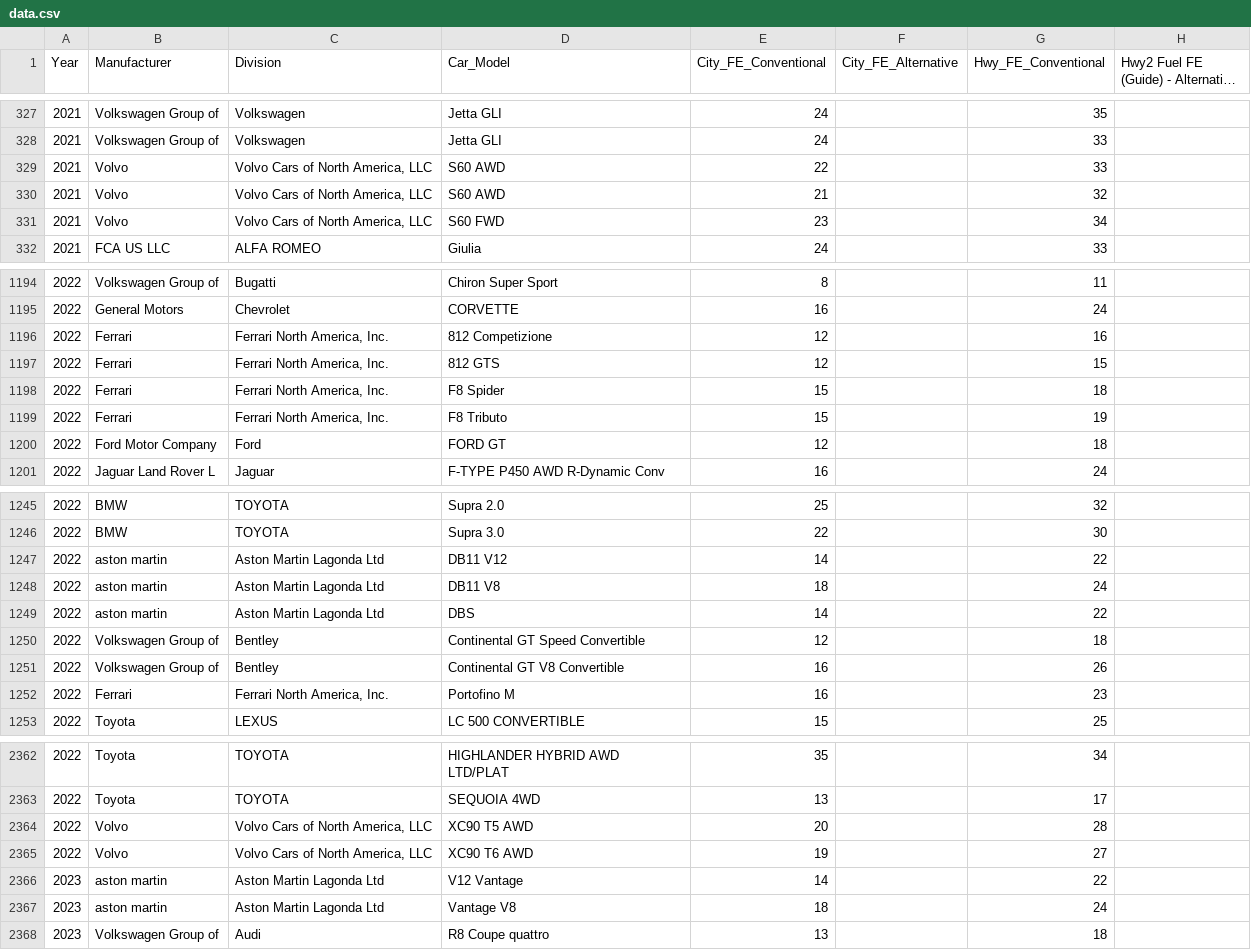
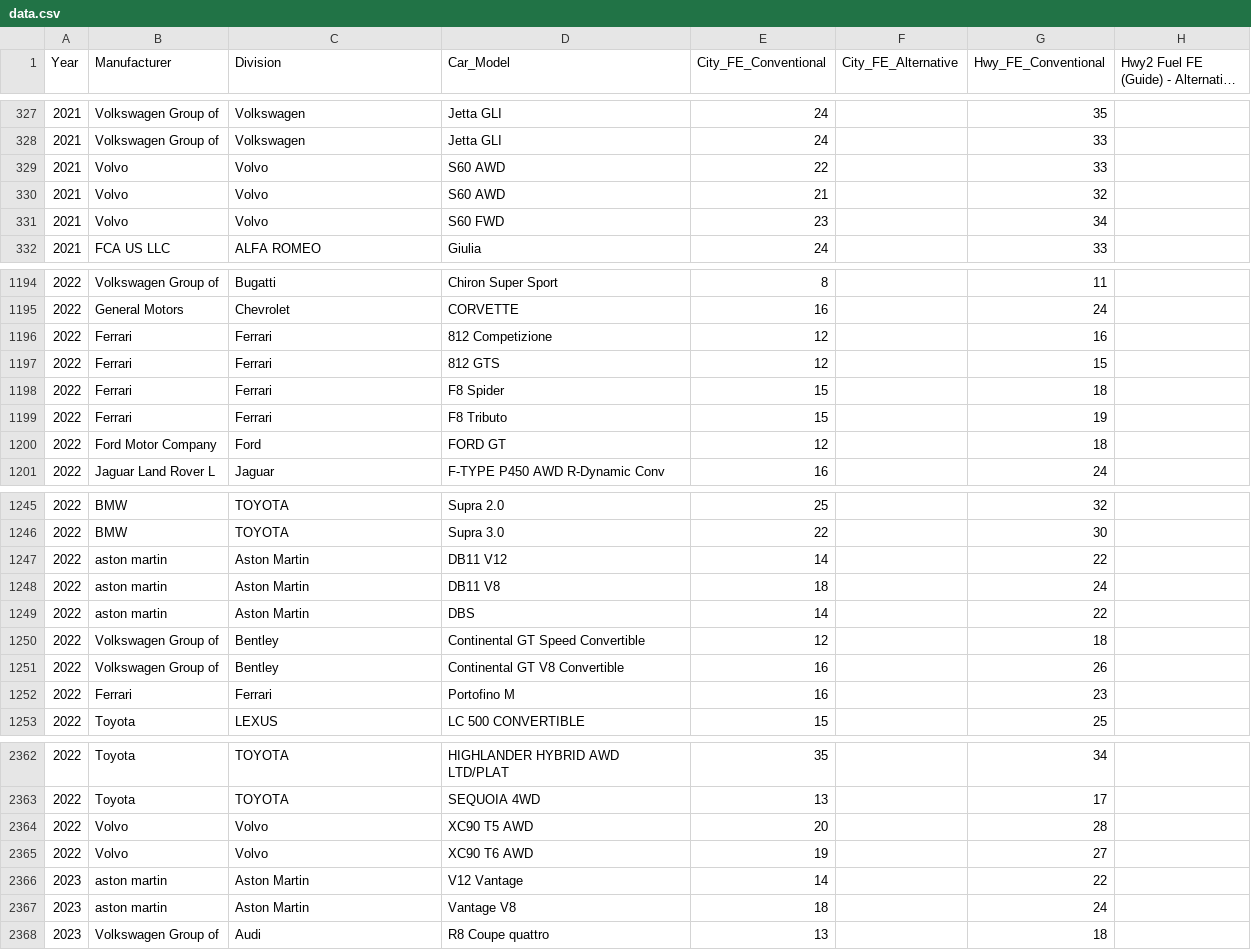
Before and after one commit to sameep-git/toyota_db, a CSV file: data.csv, drawn as a sheet; only a part is shown, gaps mark what is left out; long unchanged cells end in …; the diff covers the shown part only; the diff names each change by its address in the sheet, - before the commit and + after, or states it on an @@ line.

Commit message:
cleaned names of divisions

```diff
--- a/data.csv
+++ b/data.csv
-C329:C331 (Division): Volvo Cars of North America, LLC
+C329:C331 (Division): Volvo
-C1196:C1199 (Division): Ferrari North America, Inc.
+C1196:C1199 (Division): Ferrari
-C1247:C1249 (Division): Aston Martin Lagonda Ltd
+C1247:C1249 (Division): Aston Martin
-C1252 (Division): Ferrari North America, Inc.
+C1252 (Division): Ferrari
-C2364:C2365 (Division): Volvo Cars of North America, LLC
+C2364:C2365 (Division): Volvo
-C2366:C2367 (Division): Aston Martin Lagonda Ltd
+C2366:C2367 (Division): Aston Martin
```
Also changed, not shown: 104 edited cells elsewhere in this file, 1 other file.
